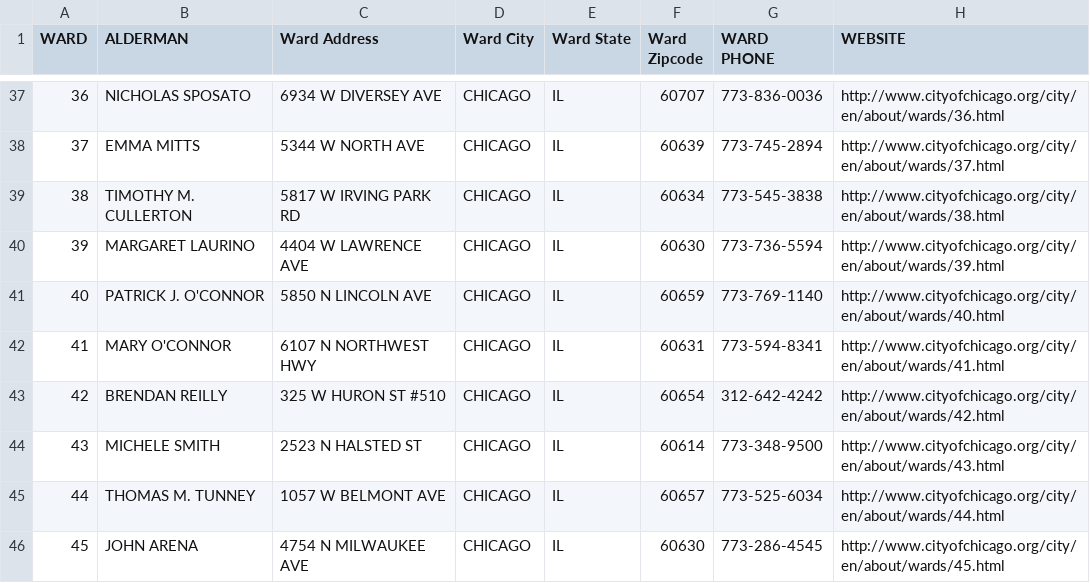
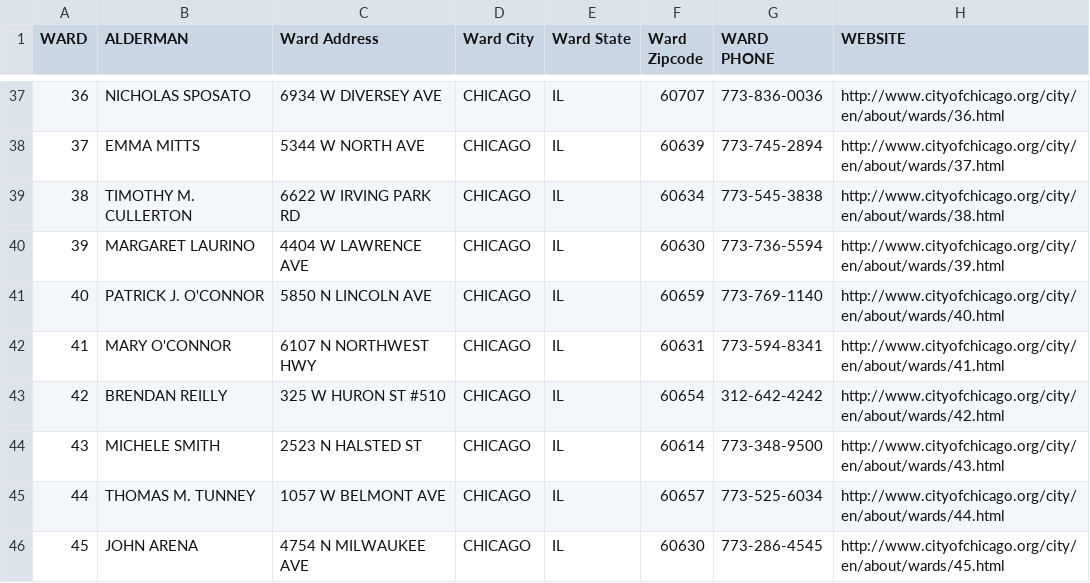
Before and after one commit to open-city/crime-in-chicago, a CSV file: db/import/Ward_Offices.csv, drawn as a sheet; only a part is shown, gaps mark what is left out; the diff names each change by its address in the sheet, - before the commit and + after, or states it on an @@ line.

Commit message:
updated ward 38 addr, (ward38.com)

```diff
--- a/db/import/Ward_Offices.csv
+++ b/db/import/Ward_Offices.csv
-C39 (Ward Address): 5817 W IRVING PARK RD
+C39 (Ward Address): 6622 W IRVING PARK RD
```
